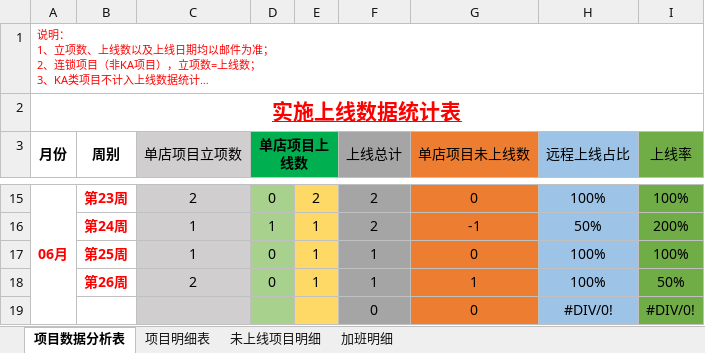
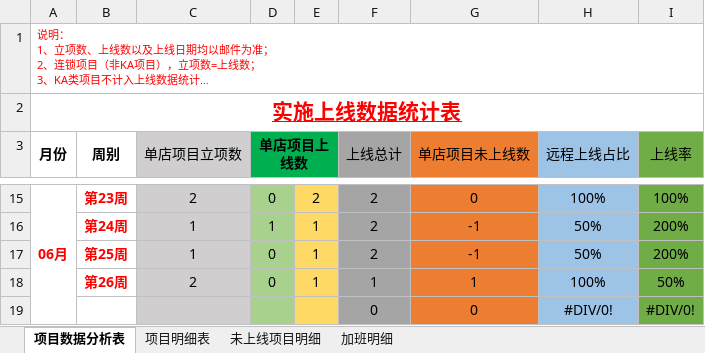
Before and after one commit to zhanglei601396810/NanJing, an Excel workbook: 周数据/《实施上线数据统计表》-黄纯伟.xlsx, sheet 项目数据分析表, drawn as a sheet; only a part is shown, gaps mark what is left out; long unchanged cells end in …; values as stored, in another font and other column widths than the file's, no borders; the diff names each change by its address in the sheet, - before the commit and + after, or states it on an @@ line.

```diff
--- a/周数据/《实施上线数据统计表》-黄纯伟.xlsx (sheet 项目数据分析表)
+++ b/周数据/《实施上线数据统计表》-黄纯伟.xlsx (sheet 项目数据分析表)
-F17 (上线总计): 1
+F17 (上线总计): 2
-G17 (单店项目未上线数): 0
+G17 (单店项目未上线数): -1
-H17 (远程上线占比): 100%
+H17 (远程上线占比): 50%
-I17 (上线率): 100%
+I17 (上线率): 200%
```
Also changed, not shown: 周数据/《实施上线数据统计表》-徐沛华.xlsx, 部门项目数据汇总表.xlsx.
